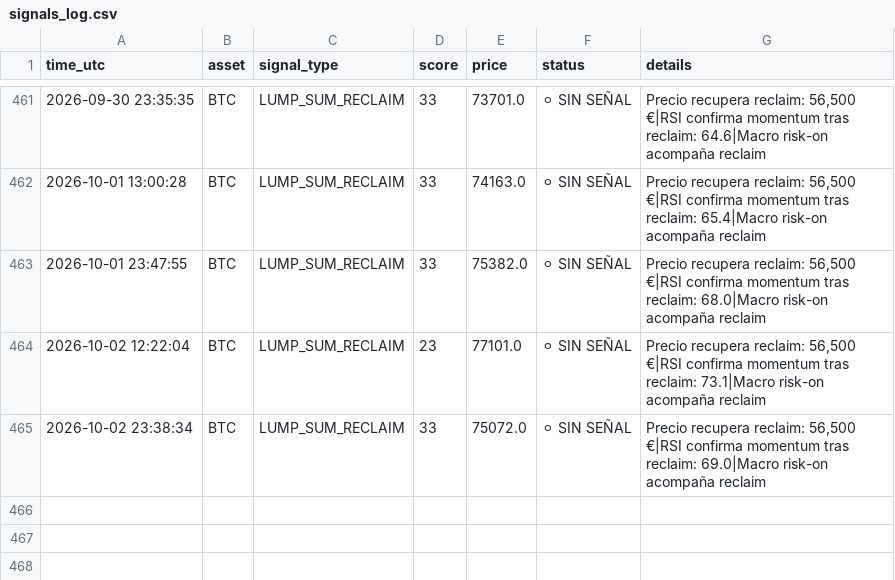
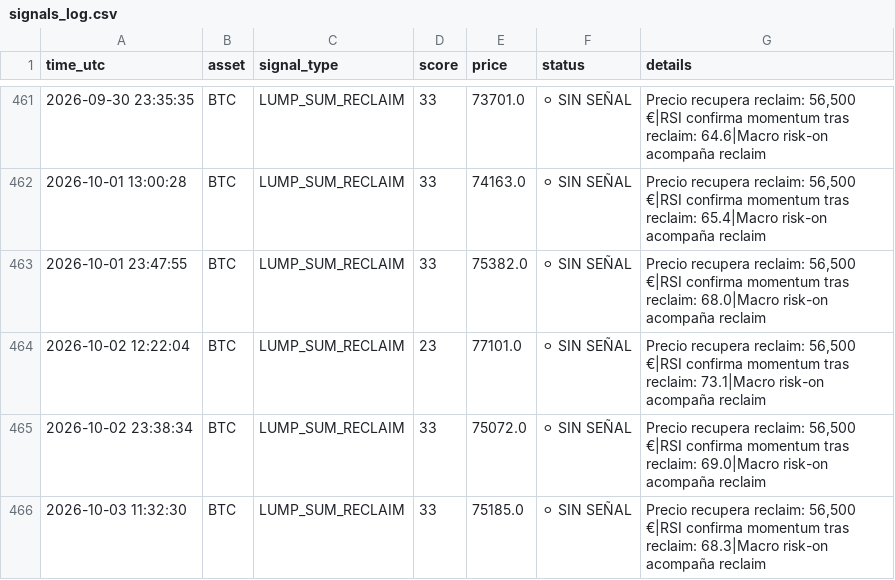
Before and after one commit to DiegoSR-git/market-signal-agent, a CSV file: signals_log.csv, drawn as a sheet; only a part is shown, gaps mark what is left out; the diff names each change by its address in the sheet, - before the commit and + after, or states it on an @@ line.

```diff
--- a/signals_log.csv
+++ b/signals_log.csv
+row 466: 2026-10-03 11:32:30 | BTC | LUMP_SUM_RECLAIM | 33 | 75185.0 | ⚪ SIN SEÑAL | Precio recupera reclaim: 56,500 €|RSI confirma momentum tras reclaim: 68.3|Macro risk-on acompaña reclaim
```
Also changed, not shown: 4 other files.
